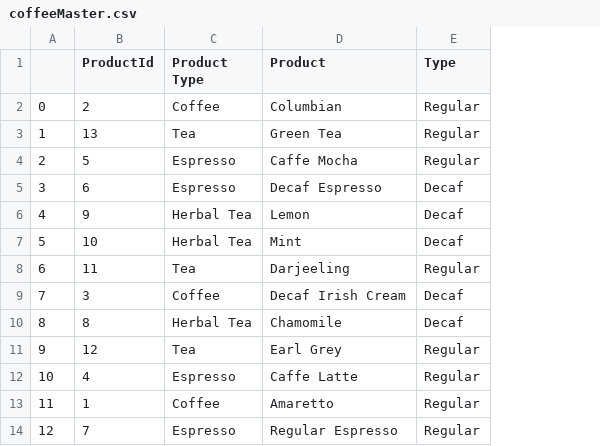
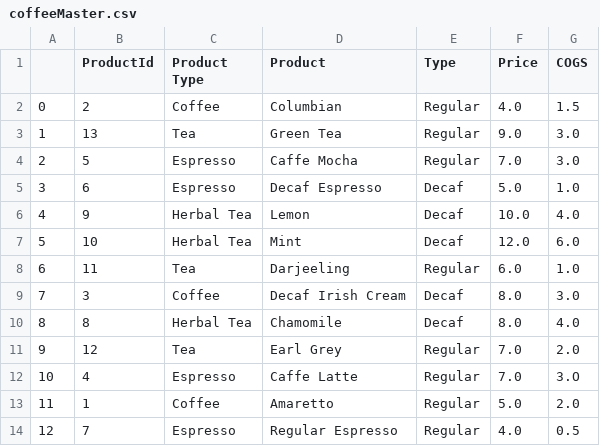
Before and after one commit to neinAlkem/de-fmgc, a CSV file: etl/data/coffeeMaster.csv, drawn as a sheet; the diff names each change by its address in the sheet, - before the commit and + after, or states it on an @@ line.

Commit message:
feat(data): add price and cogs into master data

```diff
--- a/etl/data/coffeeMaster.csv
+++ b/etl/data/coffeeMaster.csv
+column F (Price), rows 2-14: 4.0 | 9.0 | 7.0 | 5.0 | 10.0 | 12.0 | 6.0 | 8.0 | 8.0 | 7.0 | 7.0 | 5.0 | 4.0
+column G (COGS), rows 2-14: 1.5 | 3.0 | 3.0 | 1.0 | 4.0 | 6.0 | 1.0 | 3.0 | 4.0 | 2.0 | 3.O | 2.0 | 0.5
```
